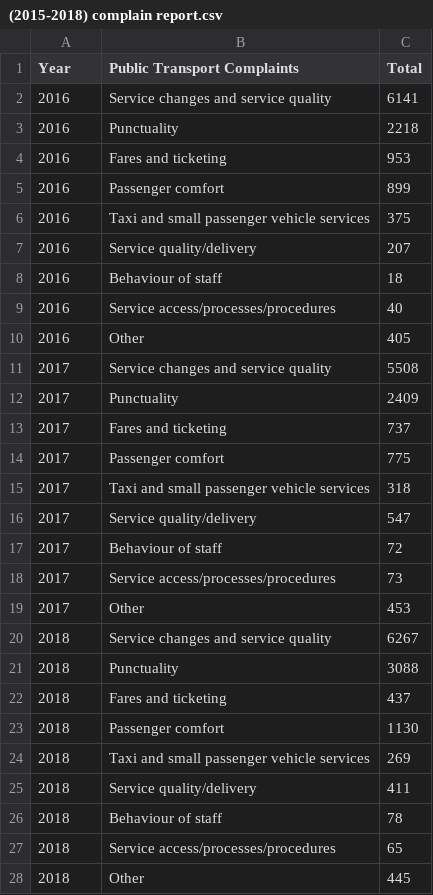
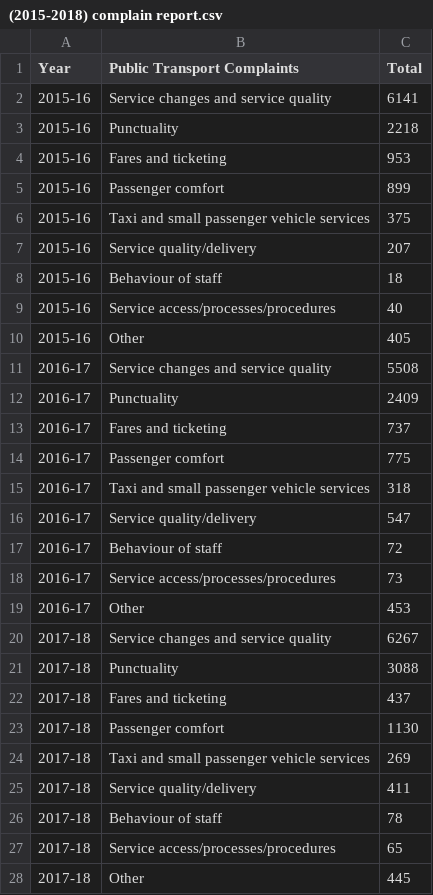
Before and after one commit to AwSumYin/FIT3179Visualisation2, a CSV file: (2015-2018) complain report.csv, drawn as a sheet; the diff names each change by its address in the sheet, - before the commit and + after, or states it on an @@ line.

Commit message:
Add files via upload

```diff
--- a/(2015-2018) complain report.csv
+++ b/(2015-2018) complain report.csv
-A2:A10 (Year): 2016
+A2:A10 (Year): 2015-16
-A11:A19 (Year): 2017
+A11:A19 (Year): 2016-17
-A20:A28 (Year): 2018
+A20:A28 (Year): 2017-18
```
